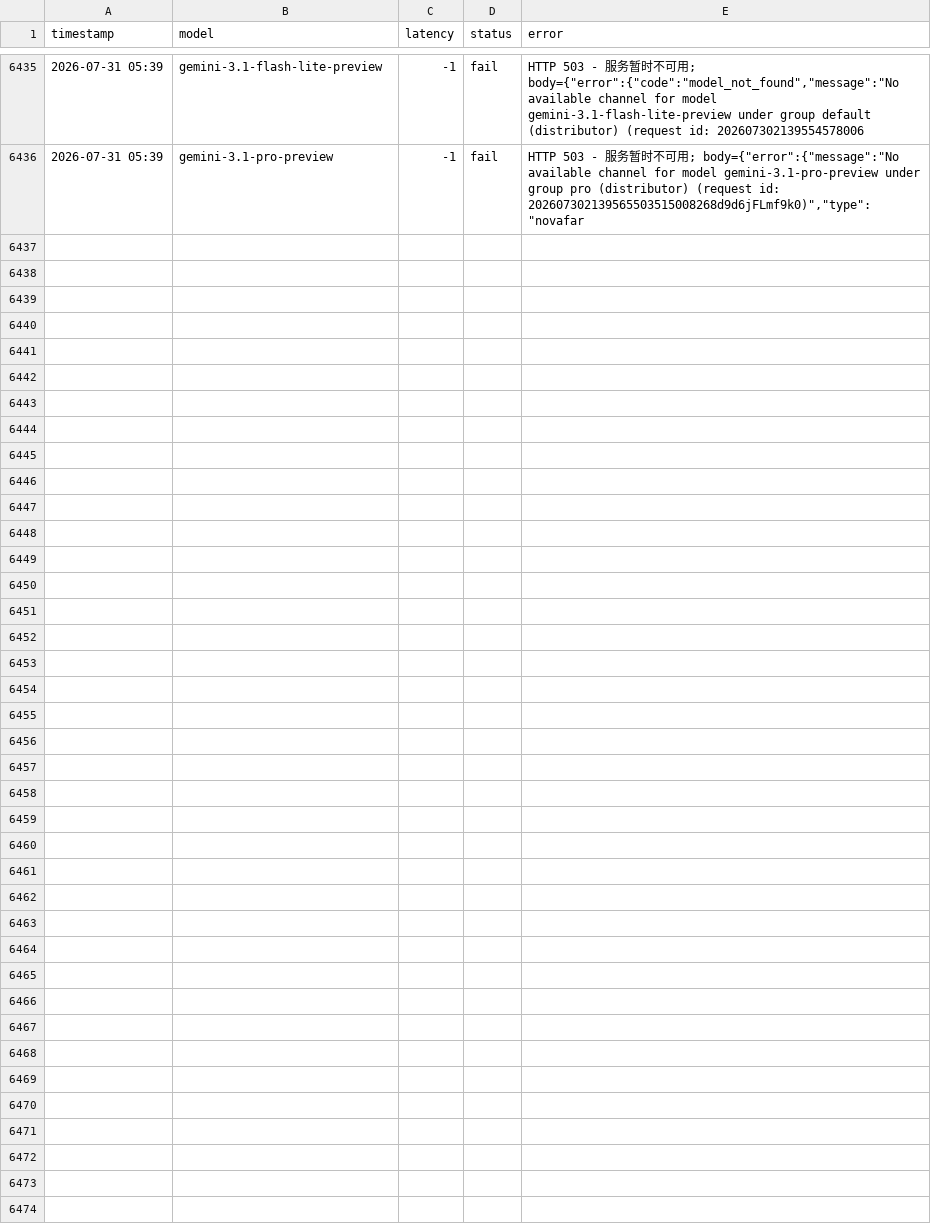
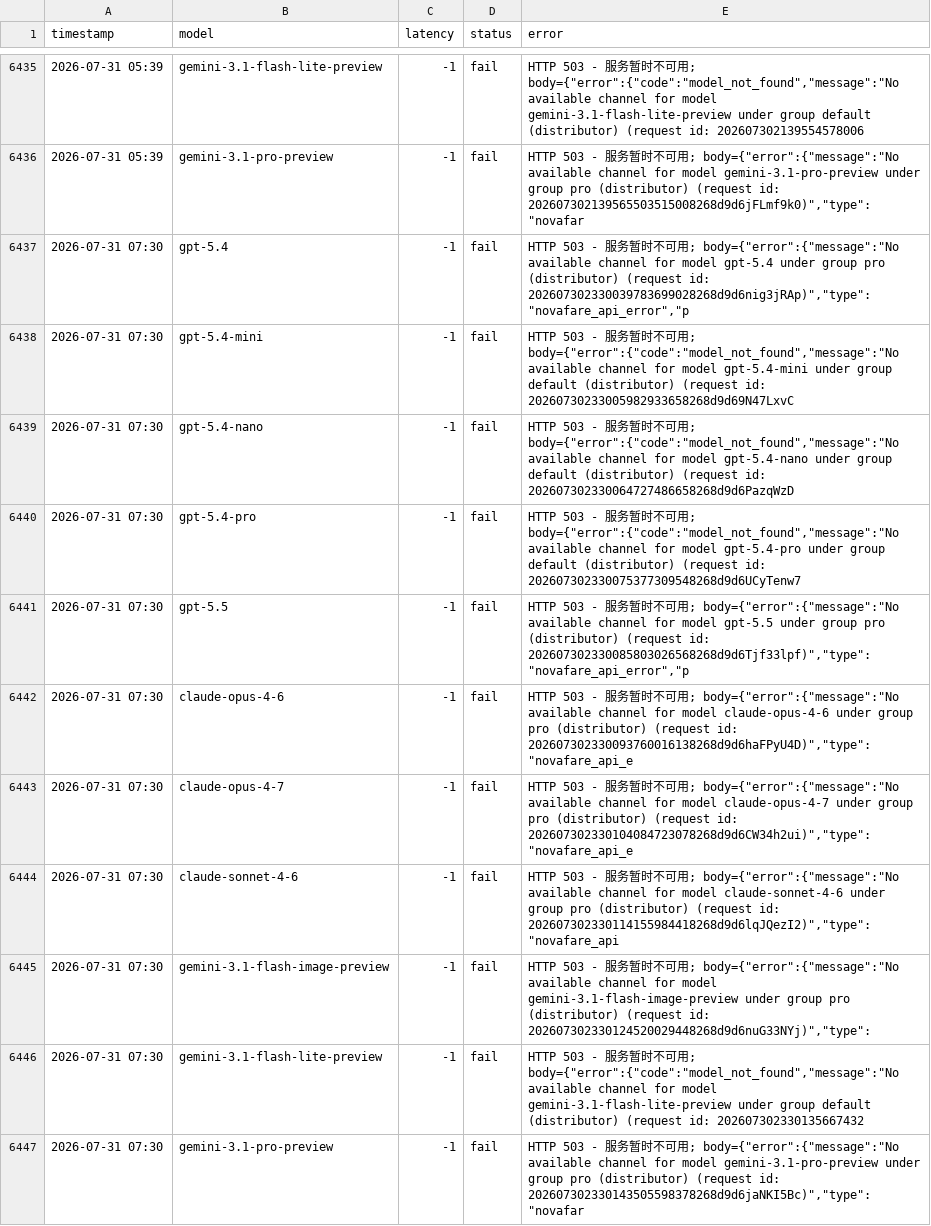
Before and after one commit to rongyinger/api-checker, a CSV file: docs/data-b.csv, drawn as a sheet; only a part is shown, gaps mark what is left out; the diff names each change by its address in the sheet, - before the commit and + after, or states it on an @@ line.

```diff
--- a/docs/data-b.csv
+++ b/docs/data-b.csv
+row 6437: 2026-07-31 07:30 | gpt-5.4 | -1 | fail | HTTP 503 - 服务暂时不可用; body={"error":{"message":"No available channel for model gpt-5.4 under group pro (distributor) (request id: 202607302330039783699028268d9d6nig3jRAp)","type":"novafare_api_error","p
+row 6438: 2026-07-31 07:30 | gpt-5.4-mini | -1 | fail | HTTP 503 - 服务暂时不可用; body={"error":{"code":"model_not_found","message":"No available channel for model gpt-5.4-mini under group default (distributor) (request id: 20260730233005982933658268d9d69N47LxvC
+row 6439: 2026-07-31 07:30 | gpt-5.4-nano | -1 | fail | HTTP 503 - 服务暂时不可用; body={"error":{"code":"model_not_found","message":"No available channel for model gpt-5.4-nano under group default (distributor) (request id: 202607302330064727486658268d9d6PazqWzD
+row 6440: 2026-07-31 07:30 | gpt-5.4-pro | -1 | fail | HTTP 503 - 服务暂时不可用; body={"error":{"code":"model_not_found","message":"No available channel for model gpt-5.4-pro under group default (distributor) (request id: 202607302330075377309548268d9d6UCyTenw7
+row 6441: 2026-07-31 07:30 | gpt-5.5 | -1 | fail | HTTP 503 - 服务暂时不可用; body={"error":{"message":"No available channel for model gpt-5.5 under group pro (distributor) (request id: 202607302330085803026568268d9d6Tjf33lpf)","type":"novafare_api_error","p
+row 6442: 2026-07-31 07:30 | claude-opus-4-6 | -1 | fail | HTTP 503 - 服务暂时不可用; body={"error":{"message":"No available channel for model claude-opus-4-6 under group pro (distributor) (request id: 202607302330093760016138268d9d6haFPyU4D)","type":"novafare_api_e
+row 6443: 2026-07-31 07:30 | claude-opus-4-7 | -1 | fail | HTTP 503 - 服务暂时不可用; body={"error":{"message":"No available channel for model claude-opus-4-7 under group pro (distributor) (request id: 202607302330104084723078268d9d6CW34h2ui)","type":"novafare_api_e
+row 6444: 2026-07-31 07:30 | claude-sonnet-4-6 | -1 | fail | HTTP 503 - 服务暂时不可用; body={"error":{"message":"No available channel for model claude-sonnet-4-6 under group pro (distributor) (request id: 202607302330114155984418268d9d6lqJQezI2)","type":"novafare_api
+row 6445: 2026-07-31 07:30 | gemini-3.1-flash-image-preview | -1 | fail | HTTP 503 - 服务暂时不可用; body={"error":{"message":"No available channel for model gemini-3.1-flash-image-preview under group pro (distributor) (request id: 202607302330124520029448268d9d6nuG33NYj)","type":
+row 6446: 2026-07-31 07:30 | gemini-3.1-flash-lite-preview | -1 | fail | HTTP 503 - 服务暂时不可用; body={"error":{"code":"model_not_found","message":"No available channel for model gemini-3.1-flash-lite-preview under group default (distributor) (request id: 202607302330135667432
+row 6447: 2026-07-31 07:30 | gemini-3.1-pro-preview | -1 | fail | HTTP 503 - 服务暂时不可用; body={"error":{"message":"No available channel for model gemini-3.1-pro-preview under group pro (distributor) (request id: 202607302330143505598378268d9d6jaNKI5Bc)","type":"novafar
```
